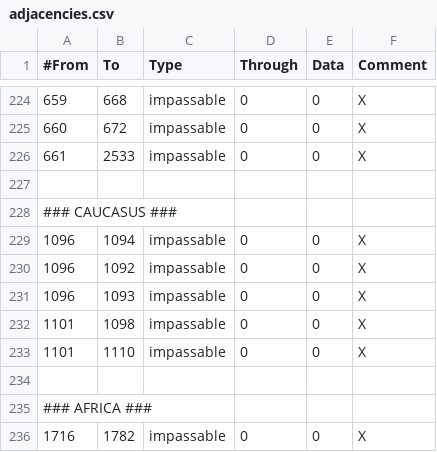
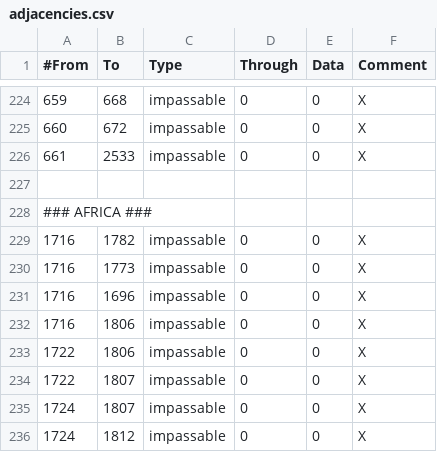
Before and after one commit to artyom-kuznetsov/BDSM_Mod-Victoria2, a CSV file: V2BDSM/mod/2/map/adjacencies.csv, drawn as a sheet; only a part is shown, gaps mark what is left out; the shorter side is filled out with more unchanged rows.

```diff
--- a/V2BDSM/mod/2/map/adjacencies.csv
+++ b/V2BDSM/mod/2/map/adjacencies.csv
@@ -227,9 +227,2 @@
 
-### CAUCASUS ###
-1096;1094;impassable;0;0;X
-1096;1092;impassable;0;0;X
-1096;1093;impassable;0;0;X
-1101;1098;impassable;0;0;X
-1101;1110;impassable;0;0;X
-
 ### AFRICA ###
```
Also changed, not shown: 35 other files.
